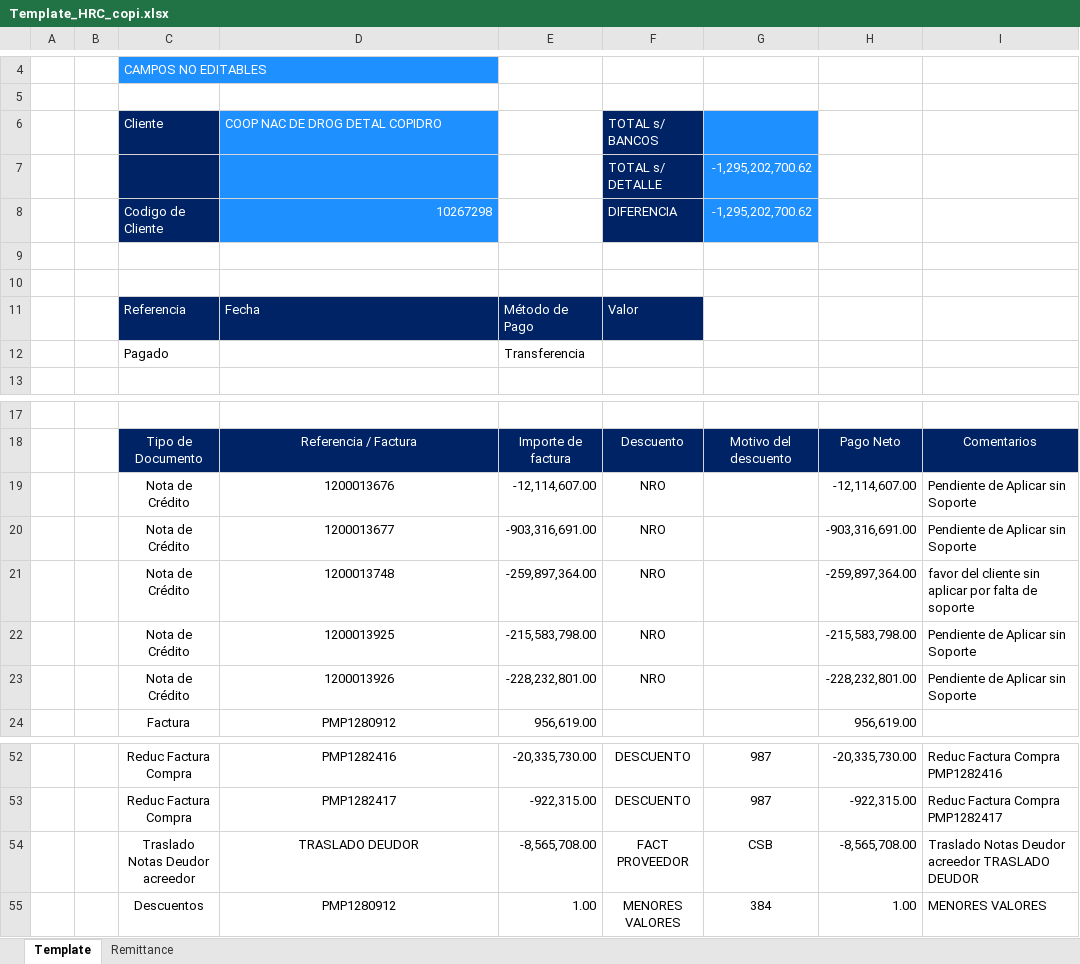
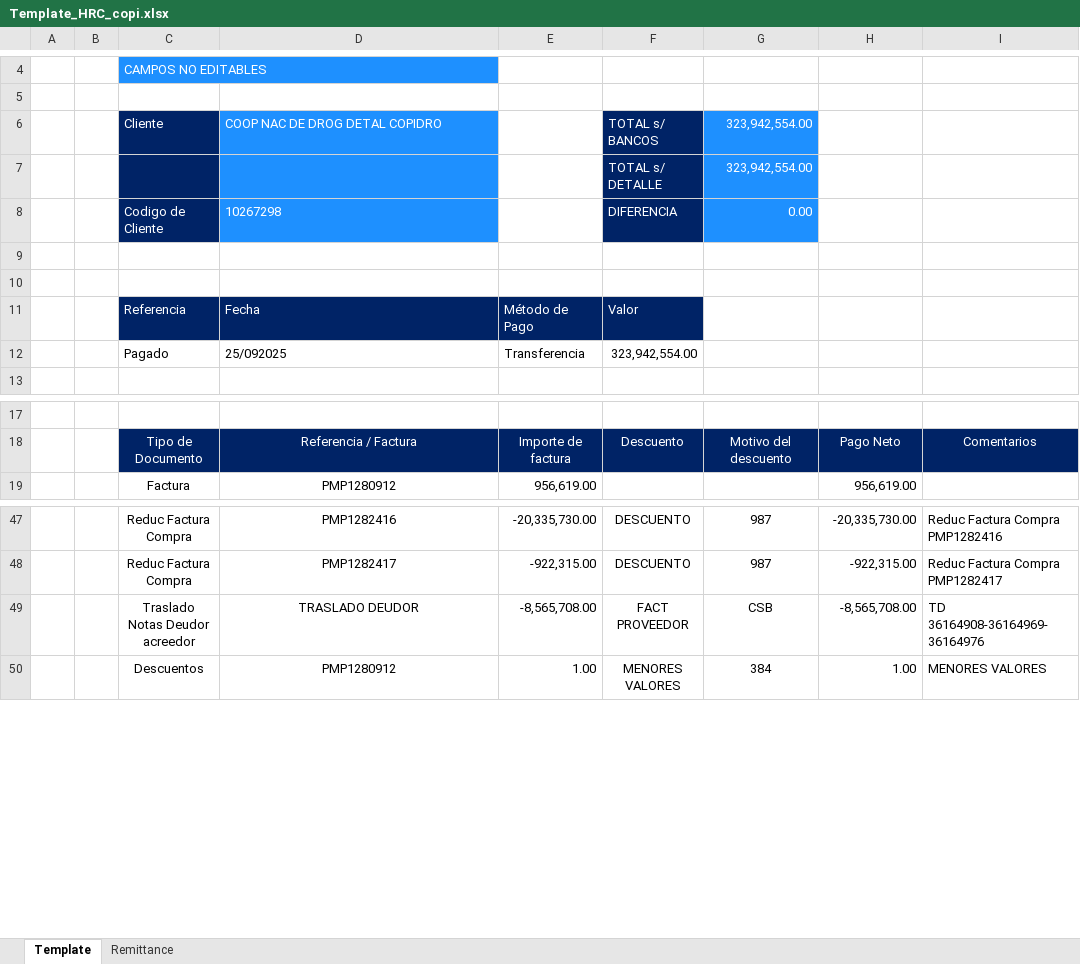
Before and after one commit to svbdatavision/Unilever_Collect_Digital, an Excel workbook: app/Archivos/Template/Template_HRC_copi.xlsx, sheet Template, drawn as a sheet; only a part is shown, gaps mark what is left out; values as stored, in another font and other column widths than the file's, no borders; removed rows and columns are numbered as before the commit, all else as after; the diff names each change by its address in the sheet, - before the commit and + after, or states it on an @@ line.

```diff
--- a/app/Archivos/Template/Template_HRC_copi.xlsx (sheet Template)
+++ b/app/Archivos/Template/Template_HRC_copi.xlsx (sheet Template)
-G6: (empty)
+G6: 323,942,554.00
-G7: -1,295,202,700.62
+G7: 323,942,554.00
-D8 alignment: right
+D8 alignment: left
-G8: -1,295,202,700.62
+G8: 0.00
-D12: (empty)
+D12: 25/092025
-F12: (empty)
+F12: 323,942,554.00
-row 19:  |  | Nota de Crédito | 1200013676 | -12,114,607.00 | NRO |  | -12,114,607.00 | Pendiente de Aplicar sin Soporte
-row 20:  |  | Nota de Crédito | 1200013677 | -903,316,691.00 | NRO |  | -903,316,691.00 | Pendiente de Aplicar sin Soporte
-row 21:  |  | Nota de Crédito | 1200013748 | -259,897,364.00 | NRO |  | -259,897,364.00 | favor del cliente sin aplicar por falta de soporte
-row 22:  |  | Nota de Crédito | 1200013925 | -215,583,798.00 | NRO |  | -215,583,798.00 | Pendiente de Aplicar sin Soporte
-row 23:  |  | Nota de Crédito | 1200013926 | -228,232,801.00 | NRO |  | -228,232,801.00 | Pendiente de Aplicar sin Soporte
-I49: Traslado Notas Deudor acreedor TRASLADO DEUDOR
+I49: TD 36164908-36164969-36164976
```
Also changed, not shown: 3 other files.
